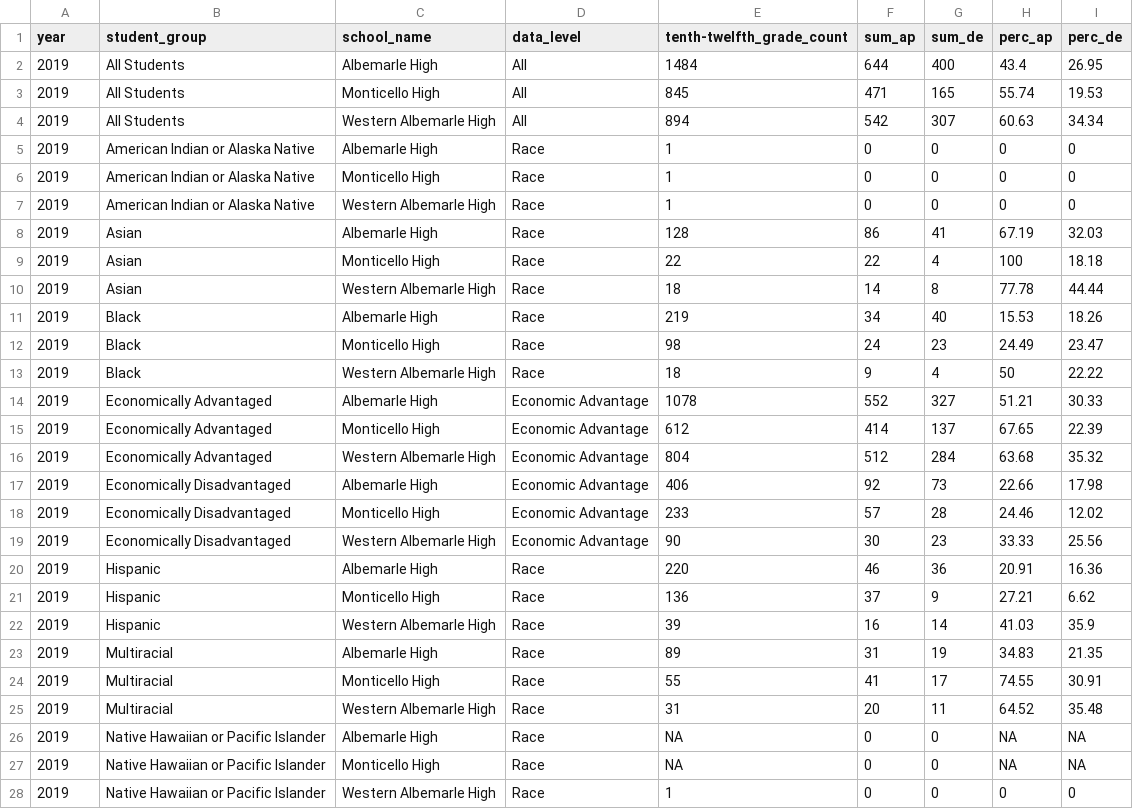
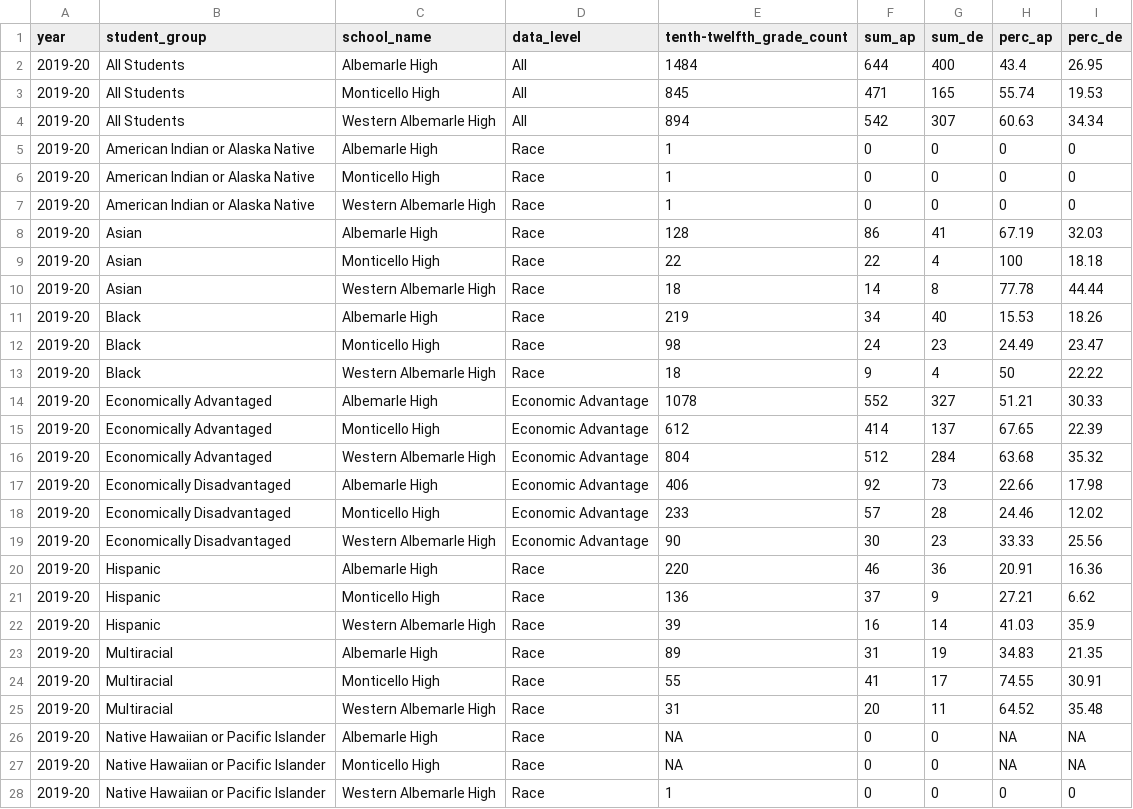
Before and after one commit to virginiaequitycenter/acps-audit, a CSV file: data/ACPS_advanced_coursework_school_data_2019-23.csv, drawn as a sheet; only a part is shown; the diff covers the shown part only.

```diff
--- a/data/ACPS_advanced_coursework_school_data_2019-23.csv
+++ b/data/ACPS_advanced_coursework_school_data_2019-23.csv
@@ -1,28 +1,28 @@
 year,student_group,school_name,data_level,tenth-twelfth_grade_count,sum_ap,sum_de,perc_ap,perc_de
-2019,All Students,Albemarle High,All,1484,644,400,43.4,26.95
-2019,All Students,Monticello High,All,845,471,165,55.74,19.53
-2019,All Students,Western Albemarle High,All,894,542,307,60.63,34.34
-2019,American Indian or Alaska Native,Albemarle High,Race,1,0,0,0,0
-2019,American Indian or Alaska Native,Monticello High,Race,1,0,0,0,0
-2019,American Indian or Alaska Native,Western Albemarle High,Race,1,0,0,0,0
-2019,Asian,Albemarle High,Race,128,86,41,67.19,32.03
-2019,Asian,Monticello High,Race,22,22,4,100,18.18
-2019,Asian,Western Albemarle High,Race,18,14,8,77.78,44.44
-2019,Black,Albemarle High,Race,219,34,40,15.53,18.26
-2019,Black,Monticello High,Race,98,24,23,24.49,23.47
-2019,Black,Western Albemarle High,Race,18,9,4,50,22.22
-2019,Economically Advantaged,Albemarle High,Economic Advantage,1078,552,327,51.21,30.33
-2019,Economically Advantaged,Monticello High,Economic Advantage,612,414,137,67.65,22.39
-2019,Economically Advantaged,Western Albemarle High,Economic Advantage,804,512,284,63.68,35.32
-2019,Economically Disadvantaged,Albemarle High,Economic Advantage,406,92,73,22.66,17.98
-2019,Economically Disadvantaged,Monticello High,Economic Advantage,233,57,28,24.46,12.02
-2019,Economically Disadvantaged,Western Albemarle High,Economic Advantage,90,30,23,33.33,25.56
-2019,Hispanic,Albemarle High,Race,220,46,36,20.91,16.36
-2019,Hispanic,Monticello High,Race,136,37,9,27.21,6.62
-2019,Hispanic,Western Albemarle High,Race,39,16,14,41.03,35.9
-2019,Multiracial,Albemarle High,Race,89,31,19,34.83,21.35
-2019,Multiracial,Monticello High,Race,55,41,17,74.55,30.91
-2019,Multiracial,Western Albemarle High,Race,31,20,11,64.52,35.48
-2019,Native Hawaiian  or Pacific Islander,Albemarle High,Race,NA,0,0,NA,NA
-2019,Native Hawaiian  or Pacific Islander,Monticello High,Race,NA,0,0,NA,NA
-2019,Native Hawaiian  or Pacific Islander,Western Albemarle High,Race,1,0,0,0,0
+2019-20,All Students,Albemarle High,All,1484,644,400,43.4,26.95
+2019-20,All Students,Monticello High,All,845,471,165,55.74,19.53
+2019-20,All Students,Western Albemarle High,All,894,542,307,60.63,34.34
+2019-20,American Indian or Alaska Native,Albemarle High,Race,1,0,0,0,0
+2019-20,American Indian or Alaska Native,Monticello High,Race,1,0,0,0,0
+2019-20,American Indian or Alaska Native,Western Albemarle High,Race,1,0,0,0,0
+2019-20,Asian,Albemarle High,Race,128,86,41,67.19,32.03
+2019-20,Asian,Monticello High,Race,22,22,4,100,18.18
+2019-20,Asian,Western Albemarle High,Race,18,14,8,77.78,44.44
+2019-20,Black,Albemarle High,Race,219,34,40,15.53,18.26
+2019-20,Black,Monticello High,Race,98,24,23,24.49,23.47
+2019-20,Black,Western Albemarle High,Race,18,9,4,50,22.22
+2019-20,Economically Advantaged,Albemarle High,Economic Advantage,1078,552,327,51.21,30.33
+2019-20,Economically Advantaged,Monticello High,Economic Advantage,612,414,137,67.65,22.39
+2019-20,Economically Advantaged,Western Albemarle High,Economic Advantage,804,512,284,63.68,35.32
+2019-20,Economically Disadvantaged,Albemarle High,Economic Advantage,406,92,73,22.66,17.98
+2019-20,Economically Disadvantaged,Monticello High,Economic Advantage,233,57,28,24.46,12.02
+2019-20,Economically Disadvantaged,Western Albemarle High,Economic Advantage,90,30,23,33.33,25.56
+2019-20,Hispanic,Albemarle High,Race,220,46,36,20.91,16.36
+2019-20,Hispanic,Monticello High,Race,136,37,9,27.21,6.62
+2019-20,Hispanic,Western Albemarle High,Race,39,16,14,41.03,35.9
+2019-20,Multiracial,Albemarle High,Race,89,31,19,34.83,21.35
+2019-20,Multiracial,Monticello High,Race,55,41,17,74.55,30.91
+2019-20,Multiracial,Western Albemarle High,Race,31,20,11,64.52,35.48
+2019-20,Native Hawaiian  or Pacific Islander,Albemarle High,Race,NA,0,0,NA,NA
+2019-20,Native Hawaiian  or Pacific Islander,Monticello High,Race,NA,0,0,NA,NA
+2019-20,Native Hawaiian  or Pacific Islander,Western Albemarle High,Race,1,0,0,0,0
```
Also changed, not shown: 122 edited cells elsewhere in this file, data/ACPS_advanced_coursework_div_data_2019-23.csv, data/ACPS_higher_ed_enrollment_data_2008-24.csv, 8 other files.
